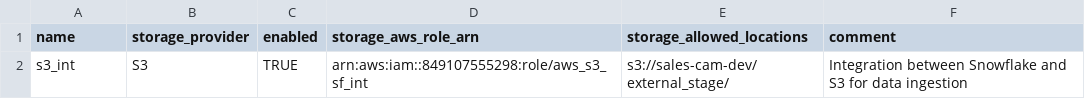
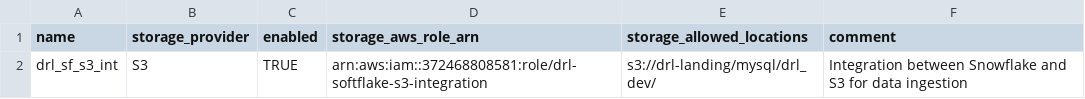
Before and after one commit to camrutham/SF_DRL, a CSV file: templates/storage_integrations.csv, drawn as a sheet.

```diff
--- a/templates/storage_integrations.csv
+++ b/templates/storage_integrations.csv
@@ -1,2 +1,2 @@
 name,storage_provider,enabled,storage_aws_role_arn,storage_allowed_locations,comment
-s3_int,S3,TRUE,arn:aws:iam::849107555298:role/aws_s3_sf_int,s3://sales-cam-dev/external_stage/,Integration between Snowflake and S3 for data ingestion
+drl_sf_s3_int,S3,TRUE,arn:aws:iam::372468808581:role/drl-softflake-s3-integration,s3://drl-landing/mysql/drl_dev/,Integration between Snowflake and S3 for data ingestion
```
Also changed, not shown: templates/stages.csv, 8 other files.
